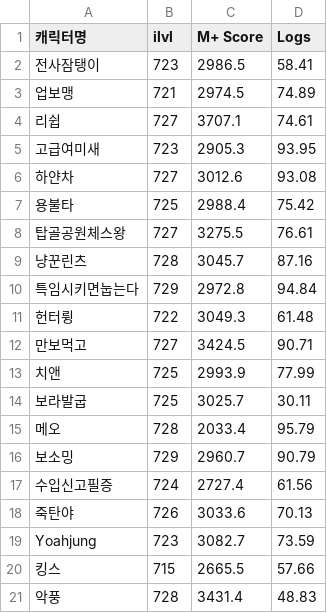
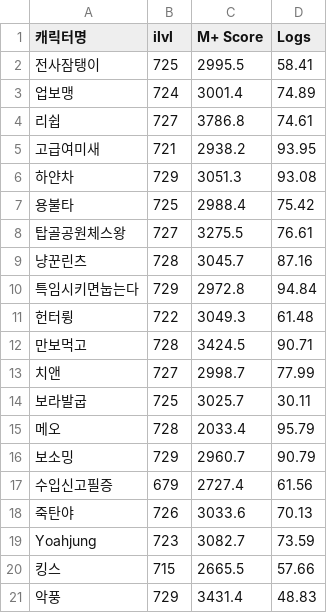
Before and after one commit to YJCh0/Theorycraft, a CSV file: main/Guild_Management_Tools/logs/Player_data.csv (was main/Guild/logs/Player_data.csv), drawn as a sheet.

```diff
--- a/main/Guild/logs/Player_data.csv
+++ b/main/Guild_Management_Tools/logs/Player_data.csv
@@ -1,7 +1,7 @@
 캐릭터명,ilvl,M+ Score,Logs
-전사잠탱이,723,2986.5,58.41
-업보맹,721,2974.5,74.89
-리쉽,727,3707.1,74.61
-고급여미새,723,2905.3,93.95
-하얀차,727,3012.6,93.08
+전사잠탱이,725,2995.5,58.41
+업보맹,724,3001.4,74.89
+리쉽,727,3786.8,74.61
+고급여미새,721,2938.2,93.95
+하얀차,729,3051.3,93.08
 용불타,725,2988.4,75.42
@@ -11,4 +11,4 @@
 헌터륑,722,3049.3,61.48
-만보먹고,727,3424.5,90.71
-치앤,725,2993.9,77.99
+만보먹고,728,3424.5,90.71
+치앤,727,2998.7,77.99
 보라발굽,725,3025.7,30.11
@@ -16,3 +16,3 @@
 보소밍,729,2960.7,90.79
-수입신고필증,724,2727.4,61.56
+수입신고필증,679,2727.4,61.56
 죽탄야,726,3033.6,70.13
@@ -20,2 +20,2 @@ Yoahjung,723,3082.7,73.59
 킹스,715,2665.5,57.66
-악풍,728,3431.4,48.83
+악풍,729,3431.4,48.83
```
Also changed, not shown: main/Guild_Management_Tools/characters.csv, 29 other files.
